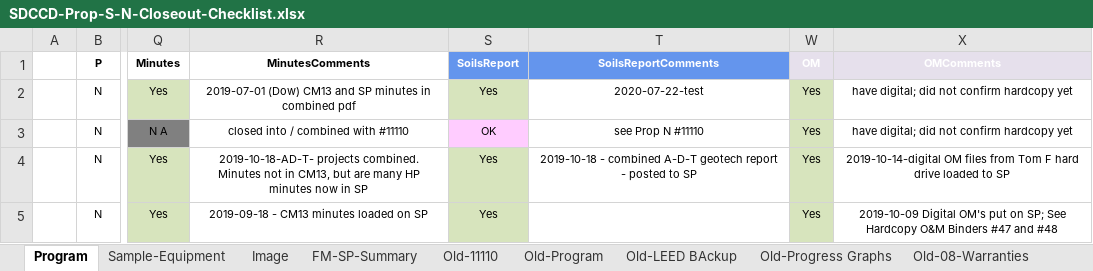
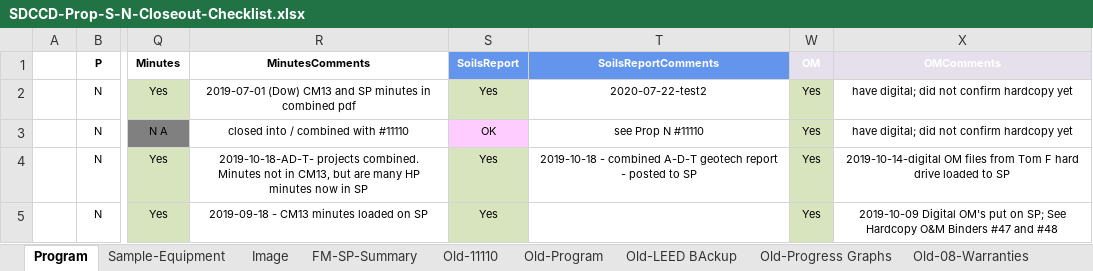
Before and after one commit to stevedowpe/Project-03, an Excel workbook: resource/SDCCD-Prop-S-N-Closeout-Checklist.xlsx, sheet Program, drawn as a sheet; only a part is shown, gaps mark what is left out; values as stored, in another font and other column widths than the file's, no borders; conditional formats not drawn; the diff names each change by its address in the sheet, - before the commit and + after, or states it on an @@ line.

Commit message:
test3

```diff
--- a/resource/SDCCD-Prop-S-N-Closeout-Checklist.xlsx (sheet Program)
+++ b/resource/SDCCD-Prop-S-N-Closeout-Checklist.xlsx (sheet Program)
-T2 (SoilsReportComments): 2020-07-22-test
+T2 (SoilsReportComments): 2020-07-22-test2
```
Also changed, not shown: 1 other file.
